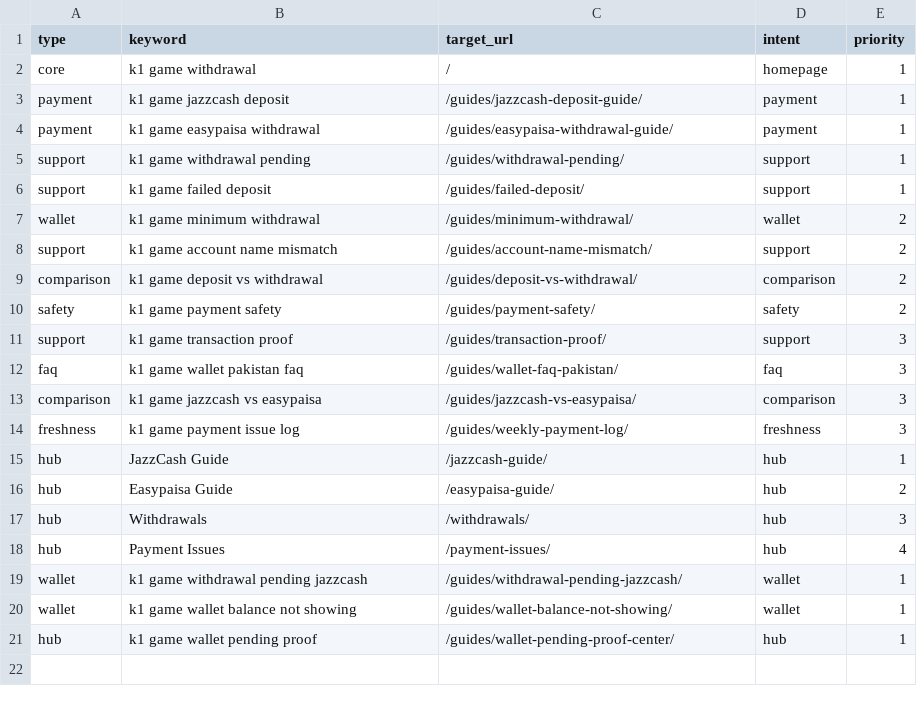
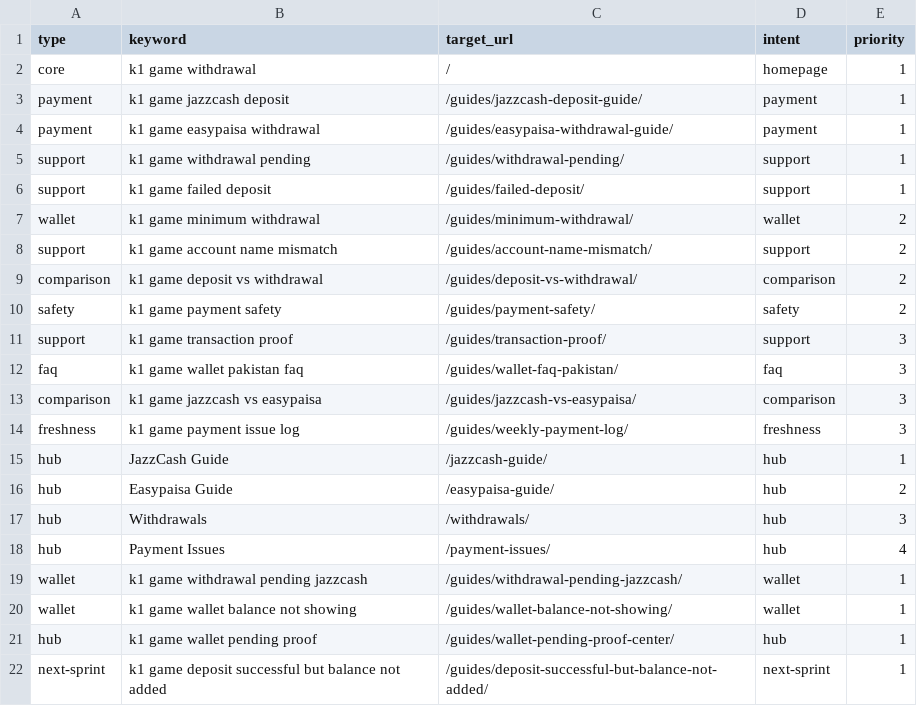
Before and after one commit to alexgkbet888-web/k1onlinepk.com, a CSV file: KEYWORD-LIBRARY.csv, drawn as a sheet; the diff names each change by its address in the sheet, - before the commit and + after, or states it on an @@ line.

Commit message:
Publish k1onlinepk.com ranking refresh 96922f6

```diff
--- a/KEYWORD-LIBRARY.csv
+++ b/KEYWORD-LIBRARY.csv
+row 22: next-sprint | k1 game deposit successful but balance not added | /guides/deposit-successful-but-balance-not-added/ | next-sprint | 1
```
